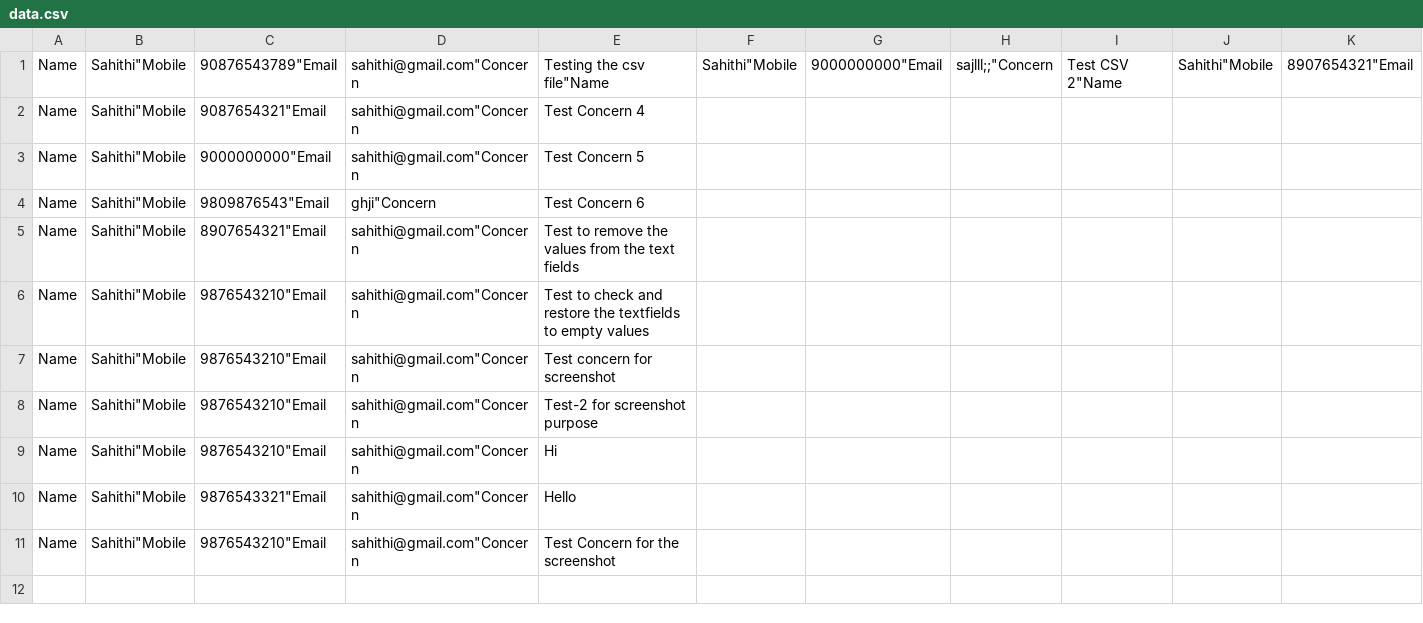
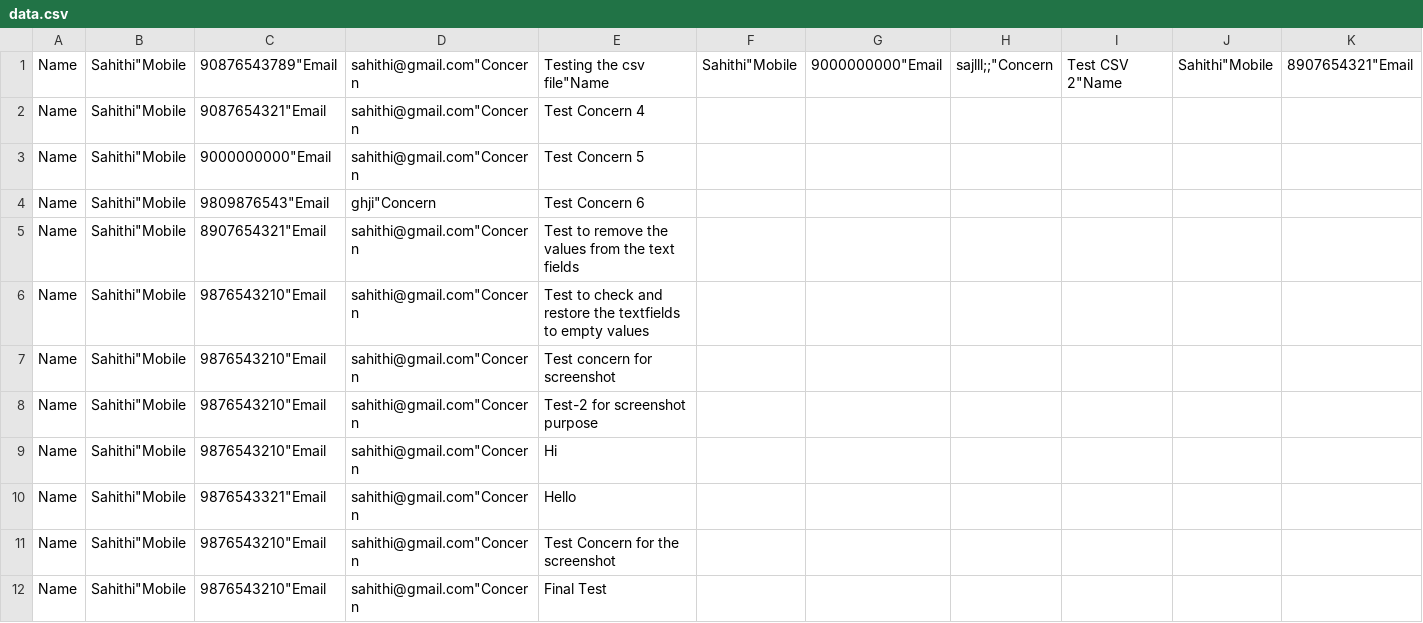
Before and after one commit to Sahithi-Venkatesan/oop-project, a CSV file: data.csv, drawn as a sheet; only a part is shown; rows hold the shown columns only; the diff names each change by its address in the sheet, - before the commit and + after, or states it on an @@ line.

```diff
--- a/data.csv
+++ b/data.csv
+row 12: Name | Sahithi"Mobile | 9876543210"Email | sahithi@gmail.com"Concern | Final Test
```
Also changed, not shown: 2 other files.
